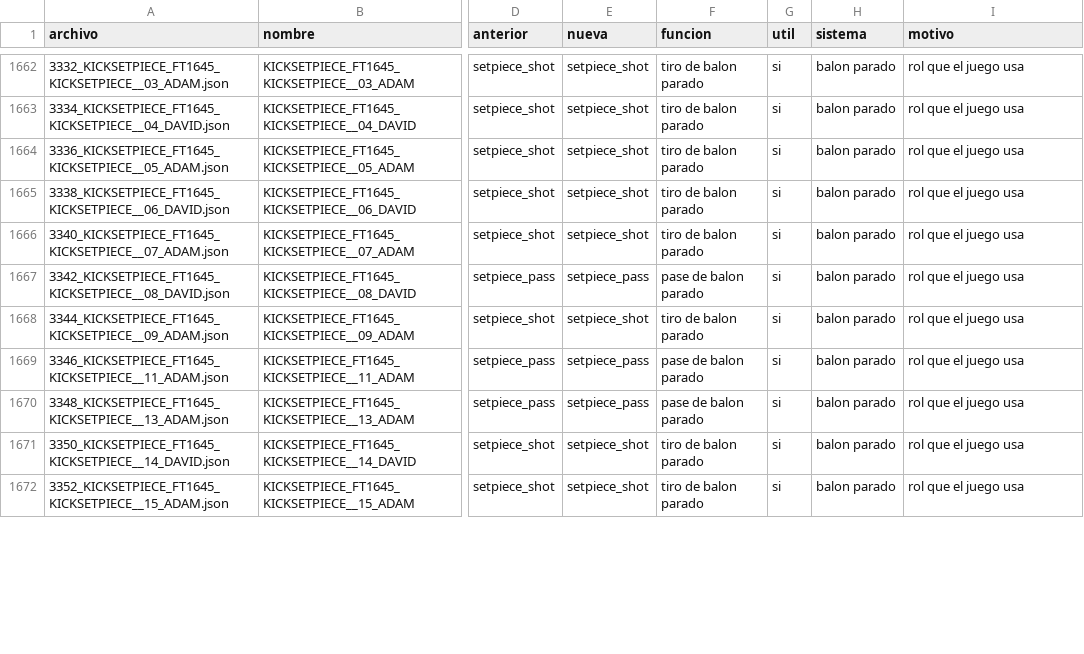
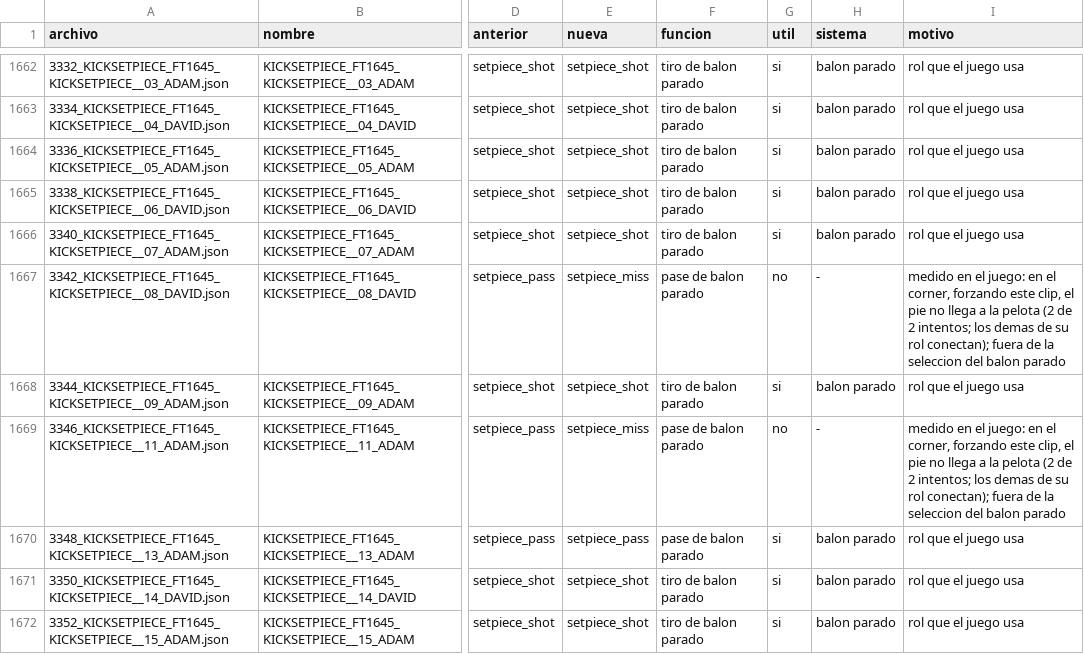
Before and after one commit to roldanhr98-byte/Futbol5, a CSV file: docs/fases/E2_inventario_banco.csv, drawn as a sheet; only a part is shown, gaps mark what is left out; the diff covers the shown part only; the diff names each change by its address in the sheet, - before the commit and + after, or states it on an @@ line.

```diff
--- a/docs/fases/E2_inventario_banco.csv
+++ b/docs/fases/E2_inventario_banco.csv
-E1667 (nueva): setpiece_pass
+E1667 (nueva): setpiece_miss
-G1667 (util): si
+G1667 (util): no
-H1667 (sistema): balon parado
+H1667 (sistema): -
-I1667 (motivo): rol que el juego usa
+I1667 (motivo): medido en el juego: en el corner, forzando este clip, el pie no llega a la pelota (2 de 2 intentos; los demas de su rol conectan); fuera de la seleccion del balon parado
-E1669 (nueva): setpiece_pass
+E1669 (nueva): setpiece_miss
-G1669 (util): si
+G1669 (util): no
-H1669 (sistema): balon parado
+H1669 (sistema): -
-I1669 (motivo): rol que el juego usa
+I1669 (motivo): medido en el juego: en el corner, forzando este clip, el pie no llega a la pelota (2 de 2 intentos; los demas de su rol conectan); fuera de la seleccion del balon parado
```
Also changed, not shown: 20 edited cells elsewhere in this file, 16 other files.
